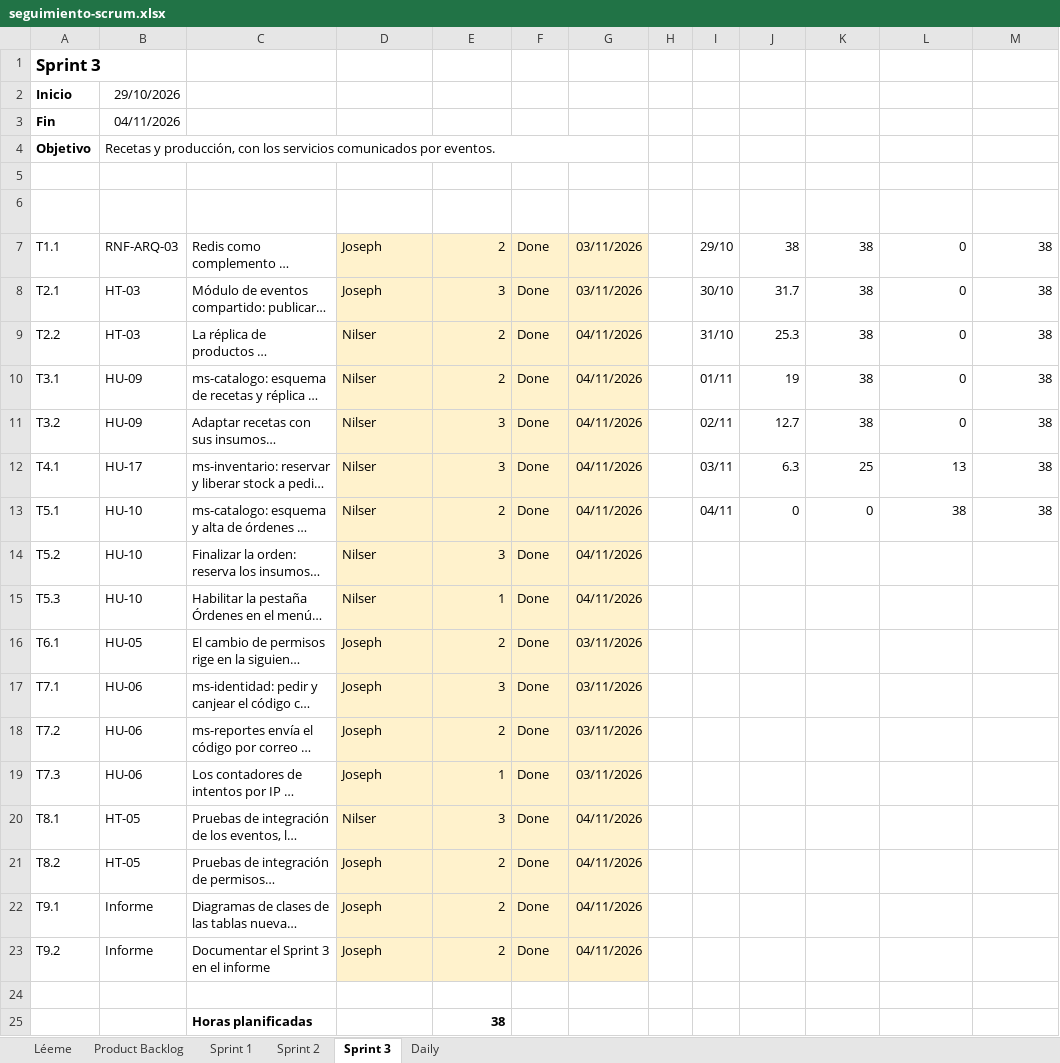
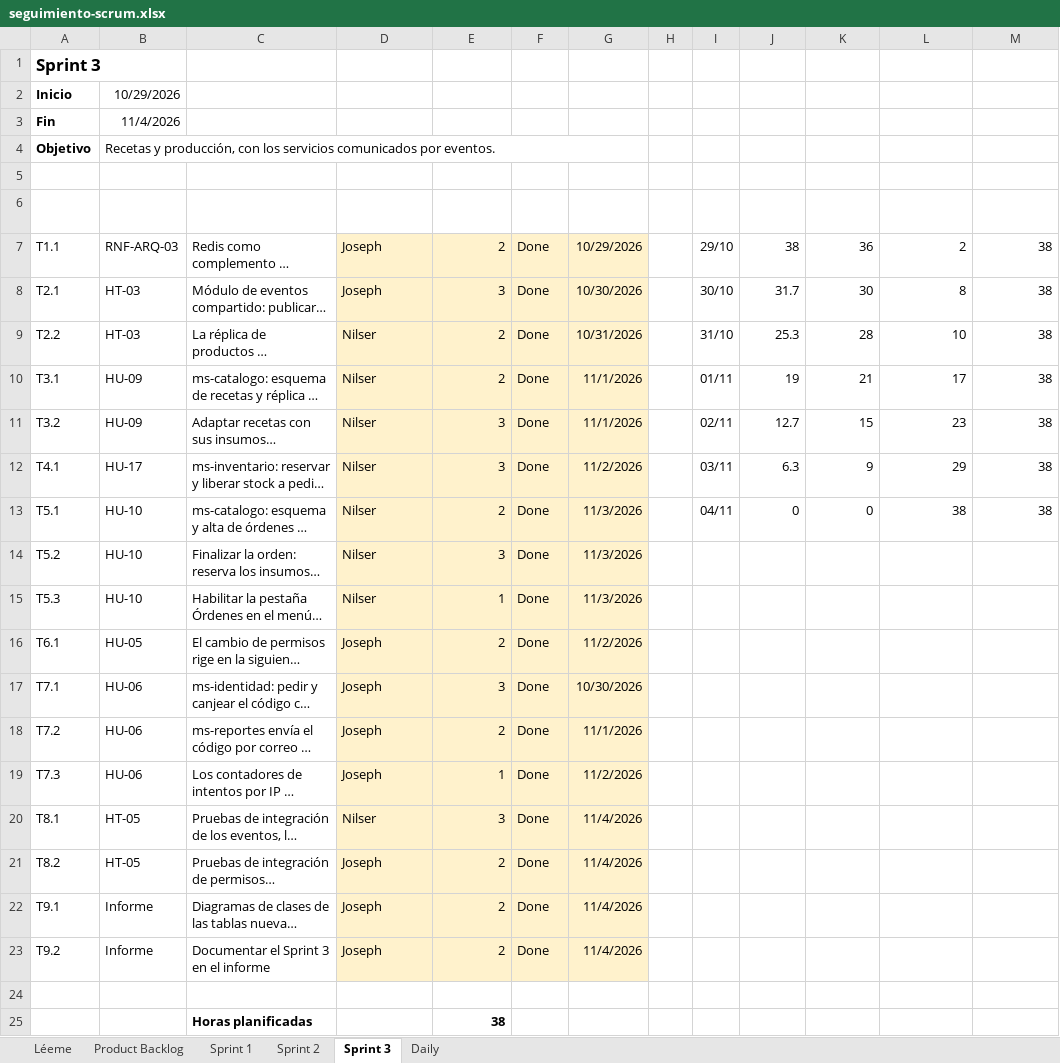
Before and after one commit to nutriexpress2026-alt/nutriexpress-microservicios, an Excel workbook: docs/scrum/seguimiento-scrum.xlsx, sheet Sprint 3, drawn as a sheet; only a part is shown; long unchanged cells end in …; values as stored, in another font and other column widths than the file's, no borders; charts and pictures and conditional formats not drawn; the diff names each change by its address in the sheet, - before the commit and + after, or states it on an @@ line.

```diff
--- a/docs/scrum/seguimiento-scrum.xlsx (sheet Sprint 3)
+++ b/docs/scrum/seguimiento-scrum.xlsx (sheet Sprint 3)
-B2 (Historia): 29/10/2026
+B2 (Historia): 10/29/2026
-B3 (Historia): 04/11/2026
+B3 (Historia): 11/4/2026
-G7 (Fecha de término): 03/11/2026
+G7 (Fecha de término): 10/29/2026
-K7 (Restante real (h)): 38
+K7 (Restante real (h)): 36
-L7 (Completado (h)): 0
+L7 (Completado (h)): 2
-G8 (Fecha de término): 03/11/2026
+G8 (Fecha de término): 10/30/2026
-K8 (Restante real (h)): 38
+K8 (Restante real (h)): 30
-L8 (Completado (h)): 0
+L8 (Completado (h)): 8
-G9 (Fecha de término): 04/11/2026
+G9 (Fecha de término): 10/31/2026
-K9 (Restante real (h)): 38
+K9 (Restante real (h)): 28
-L9 (Completado (h)): 0
+L9 (Completado (h)): 10
-G10:G11 (Fecha de término): 04/11/2026
+G10:G11 (Fecha de término): 11/1/2026
-K10 (Restante real (h)): 38
+K10 (Restante real (h)): 21
-L10 (Completado (h)): 0
+L10 (Completado (h)): 17
-K11 (Restante real (h)): 38
+K11 (Restante real (h)): 15
-L11 (Completado (h)): 0
+L11 (Completado (h)): 23
-G12 (Fecha de término): 04/11/2026
+G12 (Fecha de término): 11/2/2026
-K12 (Restante real (h)): 25
+K12 (Restante real (h)): 9
-L12 (Completado (h)): 13
+L12 (Completado (h)): 29
-G13:G15 (Fecha de término): 04/11/2026
+G13:G15 (Fecha de término): 11/3/2026
-G16 (Fecha de término): 03/11/2026
+G16 (Fecha de término): 11/2/2026
-G17 (Fecha de término): 03/11/2026
+G17 (Fecha de término): 10/30/2026
-G18 (Fecha de término): 03/11/2026
+G18 (Fecha de término): 11/1/2026
-G19 (Fecha de término): 03/11/2026
+G19 (Fecha de término): 11/2/2026
-G20:G23 (Fecha de término): 04/11/2026
+G20:G23 (Fecha de término): 11/4/2026
```
Also changed, not shown: sheet Daily, sheet Sprint 1, sheet Sprint 2, charts or pictures, 10 other files.
